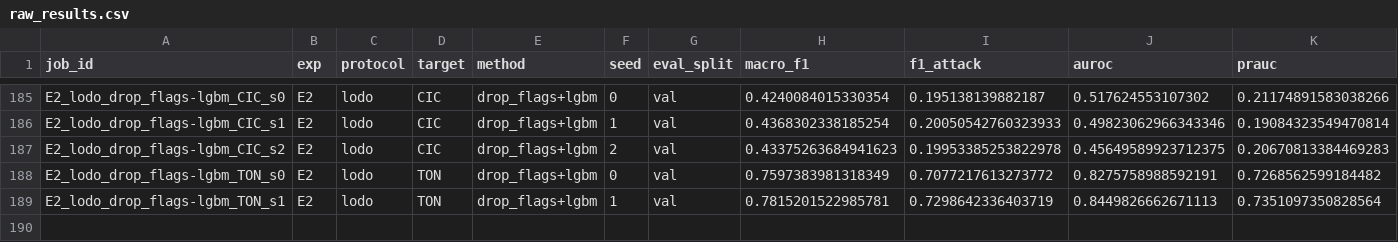
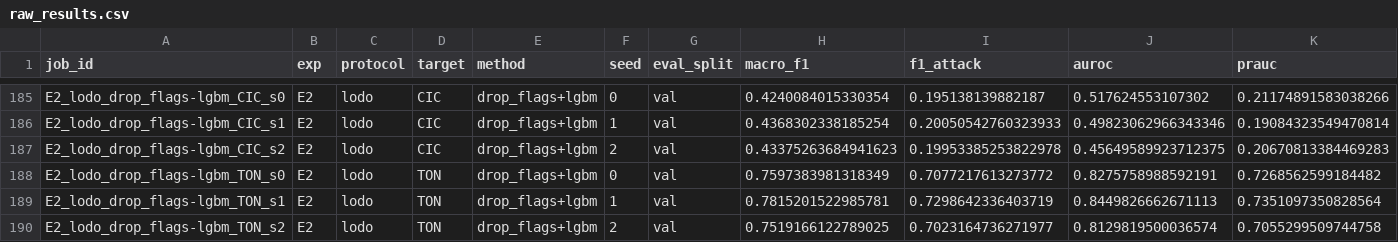
Before and after one commit to Bhargavteja-9779/p_c1_6, a CSV file: project/results/raw_results.csv, drawn as a sheet; only a part is shown, gaps mark what is left out; rows hold the shown columns only; the diff names each change by its address in the sheet, - before the commit and + after, or states it on an @@ line.

```diff
--- a/project/results/raw_results.csv
+++ b/project/results/raw_results.csv
+row 190: E2_lodo_drop_flags-lgbm_TON_s2 | E2 | lodo | TON | drop_flags+lgbm | 2 | val | 0.7519166122789025 | 0.7023164736271977 | 0.8129819500036574 | 0.7055299509744758
```
Also changed, not shown: 3 other files.
